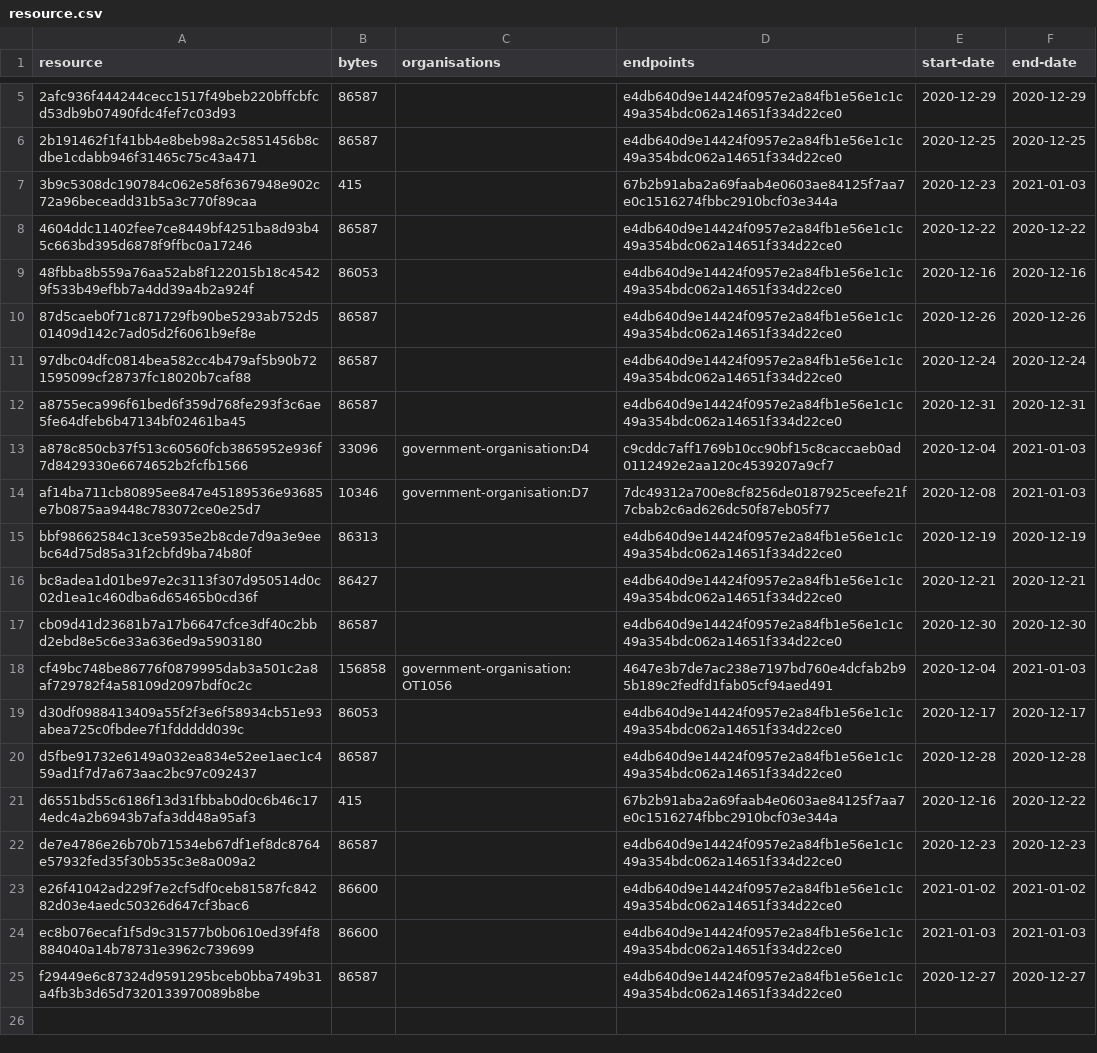
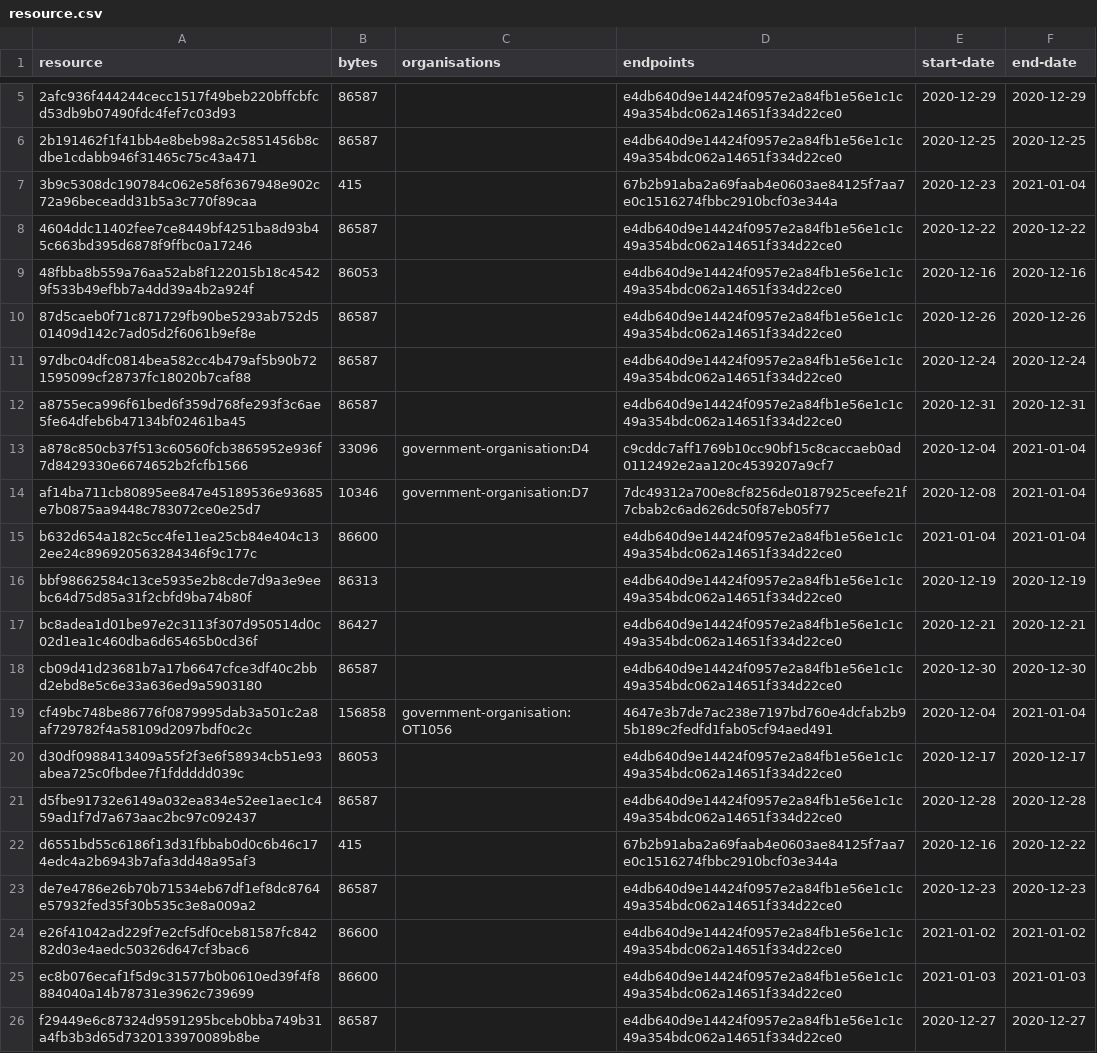
Before and after one commit to digital-land/organisation-collection, a CSV file: collection/resource.csv, drawn as a sheet; only a part is shown, gaps mark what is left out.

Commit message:
Collection 2021-01-04

```diff
--- a/collection/resource.csv
+++ b/collection/resource.csv
@@ -6,3 +6,3 @@ resource,bytes,organisations,endpoints,start-date,end-date
 2b191462f1f41bb4e8beb98a2c5851456b8cdbe1cdabb946f31465c75c43a471,86587,,e4db640d9e14424f0957e2a84fb1e56e1c1c49a354bdc062a14651f334d22ce0,2020-12-25,2020-12-25
-3b9c5308dc190784c062e58f6367948e902c72a96beceadd31b5a3c770f89caa,415,,67b2b91aba2a69faab4e0603ae84125f7aa7e0c1516274fbbc2910bcf03e344a,2020-12-23,2021-01-03
+3b9c5308dc190784c062e58f6367948e902c72a96beceadd31b5a3c770f89caa,415,,67b2b91aba2a69faab4e0603ae84125f7aa7e0c1516274fbbc2910bcf03e344a,2020-12-23,2021-01-04
 4604ddc11402fee7ce8449bf4251ba8d93b45c663bd395d6878f9ffbc0a17246,86587,,e4db640d9e14424f0957e2a84fb1e56e1c1c49a354bdc062a14651f334d22ce0,2020-12-22,2020-12-22
@@ -12,4 +12,5 @@ resource,bytes,organisations,endpoints,start-date,end-date
 a8755eca996f61bed6f359d768fe293f3c6ae5fe64dfeb6b47134bf02461ba45,86587,,e4db640d9e14424f0957e2a84fb1e56e1c1c49a354bdc062a14651f334d22ce0,2020-12-31,2020-12-31
-a878c850cb37f513c60560fcb3865952e936f7d8429330e6674652b2fcfb1566,33096,government-organisation:D4,c9cddc7aff1769b10cc90bf15c8caccaeb0ad0112492e2aa120c4539207a9cf7,2020-12-04,2021-01-03
-af14ba711cb80895ee847e45189536e93685e7b0875aa9448c783072ce0e25d7,10346,government-organisation:D7,7dc49312a700e8cf8256de0187925ceefe21f7cbab2c6ad626dc50f87eb05f77,2020-12-08,2021-01-03
+a878c850cb37f513c60560fcb3865952e936f7d8429330e6674652b2fcfb1566,33096,government-organisation:D4,c9cddc7aff1769b10cc90bf15c8caccaeb0ad0112492e2aa120c4539207a9cf7,2020-12-04,2021-01-04
+af14ba711cb80895ee847e45189536e93685e7b0875aa9448c783072ce0e25d7,10346,government-organisation:D7,7dc49312a700e8cf8256de0187925ceefe21f7cbab2c6ad626dc50f87eb05f77,2020-12-08,2021-01-04
+b632d654a182c5cc4fe11ea25cb84e404c132ee24c896920563284346f9c177c,86600,,e4db640d9e14424f0957e2a84fb1e56e1c1c49a354bdc062a14651f334d22ce0,2021-01-04,2021-01-04
 bbf98662584c13ce5935e2b8cde7d9a3e9eebc64d75d85a31f2cbfd9ba74b80f,86313,,e4db640d9e14424f0957e2a84fb1e56e1c1c49a354bdc062a14651f334d22ce0,2020-12-19,2020-12-19
@@ -17,3 +18,3 @@ bc8adea1d01be97e2c3113f307d950514d0c02d1ea1c460dba6d65465b0cd36f,86427,,e4db640d
 cb09d41d23681b7a17b6647cfce3df40c2bbd2ebd8e5c6e33a636ed9a5903180,86587,,e4db640d9e14424f0957e2a84fb1e56e1c1c49a354bdc062a14651f334d22ce0,2020-12-30,2020-12-30
-cf49bc748be86776f0879995dab3a501c2a8af729782f4a58109d2097bdf0c2c,156858,government-organisation:OT1056,4647e3b7de7ac238e7197bd760e4dcfab2b95b189c2fedfd1fab05cf94aed491,2020-12-04,2021-01-03
+cf49bc748be86776f0879995dab3a501c2a8af729782f4a58109d2097bdf0c2c,156858,government-organisation:OT1056,4647e3b7de7ac238e7197bd760e4dcfab2b95b189c2fedfd1fab05cf94aed491,2020-12-04,2021-01-04
 d30df0988413409a55f2f3e6f58934cb51e93abea725c0fbdee7f1fddddd039c,86053,,e4db640d9e14424f0957e2a84fb1e56e1c1c49a354bdc062a14651f334d22ce0,2020-12-17,2020-12-17
```
Also changed, not shown: 1 other file.
